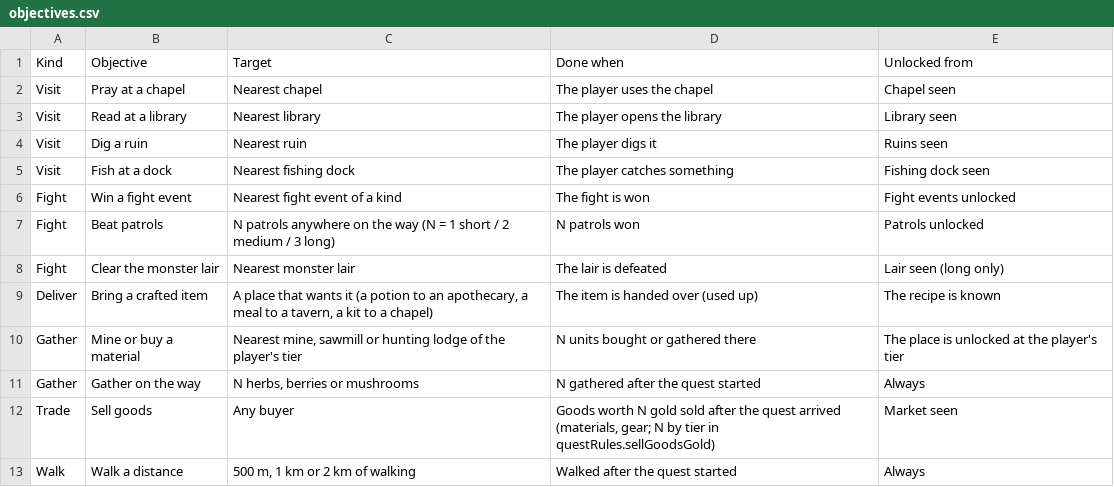
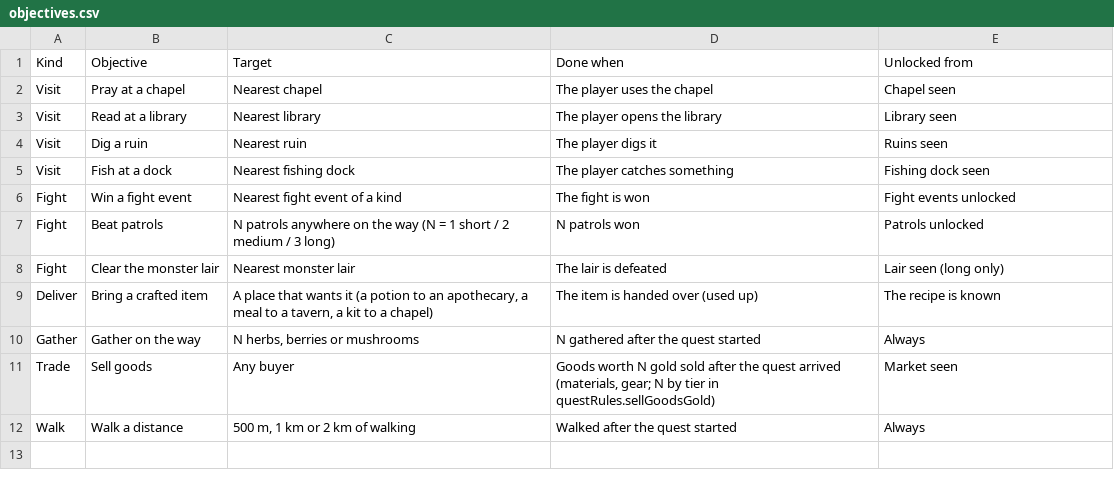
Before and after one commit to BarryWype/pocket-quartermaster, a CSV file: doc/design/quests/objectives.csv, drawn as a sheet.

```diff
--- a/doc/design/quests/objectives.csv
+++ b/doc/design/quests/objectives.csv
@@ -9,3 +9,2 @@ Fight,Clear the monster lair,Nearest monster lair,The lair is defeated,Lair seen
 Deliver,Bring a crafted item,"A place that wants it (a potion to an apothecary, a meal to a tavern, a kit to a chapel)",The item is handed over (used up),The recipe is known
-Gather,Mine or buy a material,"Nearest mine, sawmill or hunting lodge of the player's tier",N units bought or gathered there,The place is unlocked at the player's tier
 Gather,Gather on the way,"N herbs, berries or mushrooms",N gathered after the quest started,Always
```
Also changed, not shown: doc/design/places/density.csv, doc/design/places/places.csv, 40 other files.
